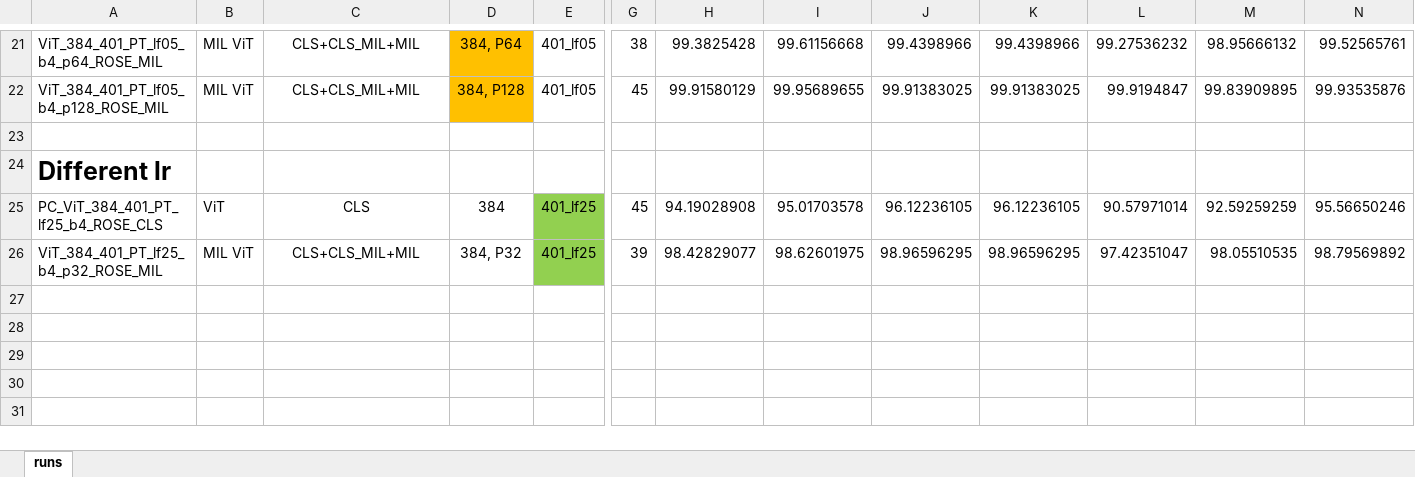
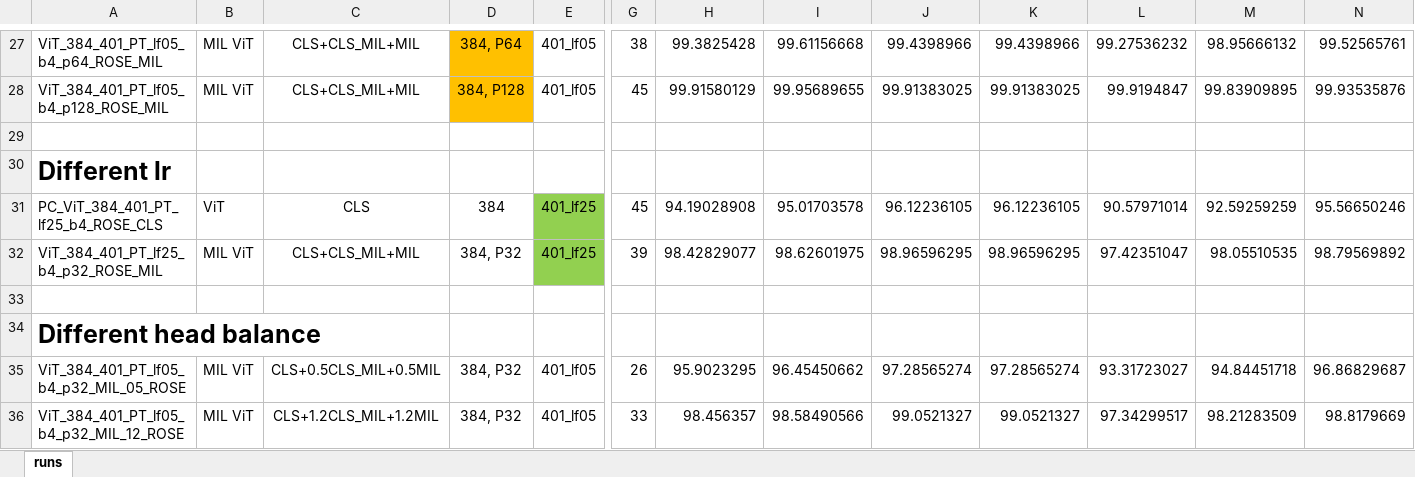
Before and after one commit to sagizty/MIL-SI, an Excel workbook: Archive/ROSE results.xlsx, sheet runs, drawn as a sheet; only a part is shown, gaps mark what is left out; values as stored, in another font and other column widths than the file's, no borders; rows hold the shown columns only; the diff covers the shown part only; the diff names each change by its address in the sheet, - before the commit and + after, or states it on an @@ line.

Commit message:
update excel

```diff
--- a/Archive/ROSE results.xlsx (sheet runs)
+++ b/Archive/ROSE results.xlsx (sheet runs)
+row 33: (empty)
+row 34: Different head balance
+row 35: ViT_384_401_PT_lf05_b4_p32_MIL_05_ROSE | MIL ViT | CLS+0.5CLS_MIL+0.5MIL | 384, P32 | 401_lf05 | 26 | 95.9023295 | 96.45450662 | 97.28565274 | 97.28565274 | 93.31723027 | 94.84451718 | 96.86829687
+row 36: ViT_384_401_PT_lf05_b4_p32_MIL_12_ROSE | MIL ViT | CLS+1.2CLS_MIL+1.2MIL | 384, P32 | 401_lf05 | 33 | 98.456357 | 98.58490566 | 99.0521327 | 99.0521327 | 97.34299517 | 98.21283509 | 98.8179669
```
Also changed, not shown: 10 added rows elsewhere in this sheet.
